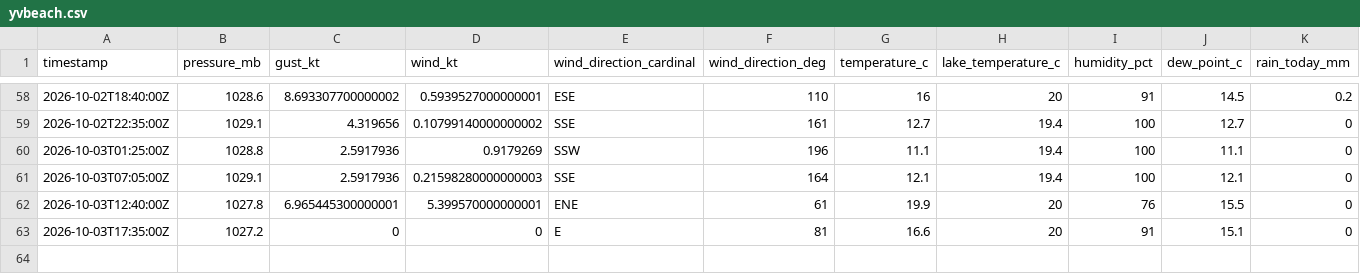
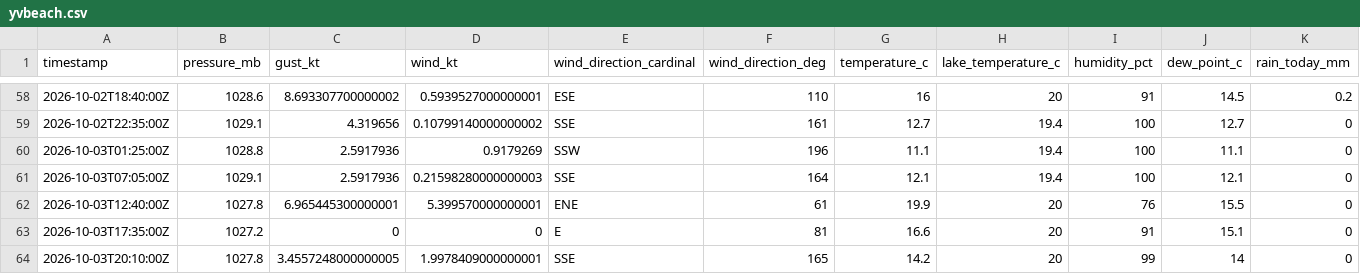
Before and after one commit to marcburri/kite-weather, a CSV file: data/yvbeach.csv, drawn as a sheet; only a part is shown, gaps mark what is left out.

```diff
--- a/data/yvbeach.csv
+++ b/data/yvbeach.csv
@@ -63 +63,2 @@ timestamp,pressure_mb,gust_kt,wind_kt,wind_direction_cardinal,wind_direction_deg
 2026-10-03T17:35:00Z,1027.2,0,0,E,81,16.6,20,91,15.1,0
+2026-10-03T20:10:00Z,1027.8,3.4557248000000005,1.9978409000000001,SSE,165,14.2,20,99,14,0
```
Also changed, not shown: data/silvaplana.csv.
